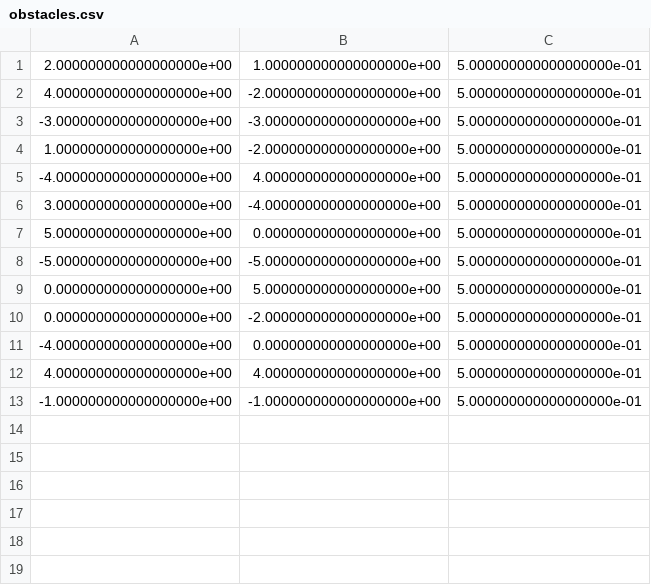
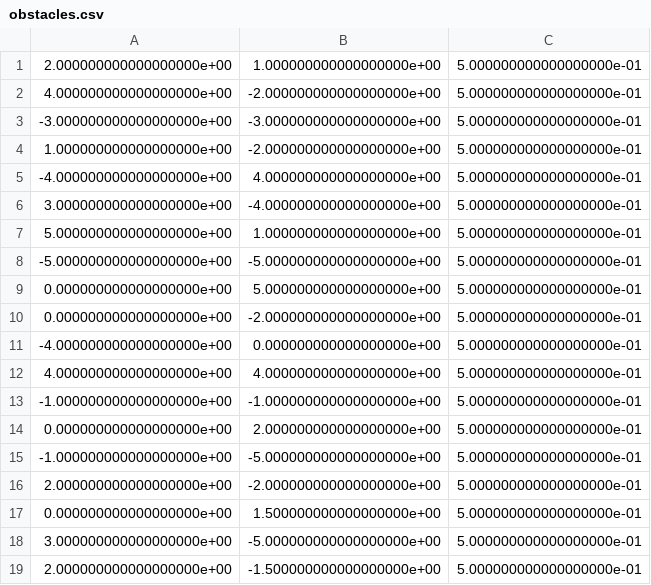
Before and after one commit to mugiwaranolstar/PDM-group-33, a CSV file: Gijs_code/obstacles.csv, drawn as a sheet.

Commit message:
obstacles

```diff
--- a/Gijs_code/obstacles.csv
+++ b/Gijs_code/obstacles.csv
@@ -6,3 +6,3 @@
 3.000000000000000000e+00,-4.000000000000000000e+00,5.000000000000000000e-01
-5.000000000000000000e+00,0.000000000000000000e+00,5.000000000000000000e-01
+5.000000000000000000e+00,1.000000000000000000e+00,5.000000000000000000e-01
 -5.000000000000000000e+00,-5.000000000000000000e+00,5.000000000000000000e-01
@@ -13 +13,7 @@
 -1.000000000000000000e+00,-1.000000000000000000e+00,5.000000000000000000e-01
+0.000000000000000000e+00,2.000000000000000000e+00,5.000000000000000000e-01
+-1.000000000000000000e+00,-5.000000000000000000e+00,5.000000000000000000e-01
+2.000000000000000000e+00,-2.000000000000000000e+00,5.000000000000000000e-01
+0.000000000000000000e+00,1.500000000000000000e+00,5.000000000000000000e-01
+3.000000000000000000e+00,-5.000000000000000000e+00,5.000000000000000000e-01
+2.000000000000000000e+00,-1.500000000000000000e+00,5.000000000000000000e-01
```
